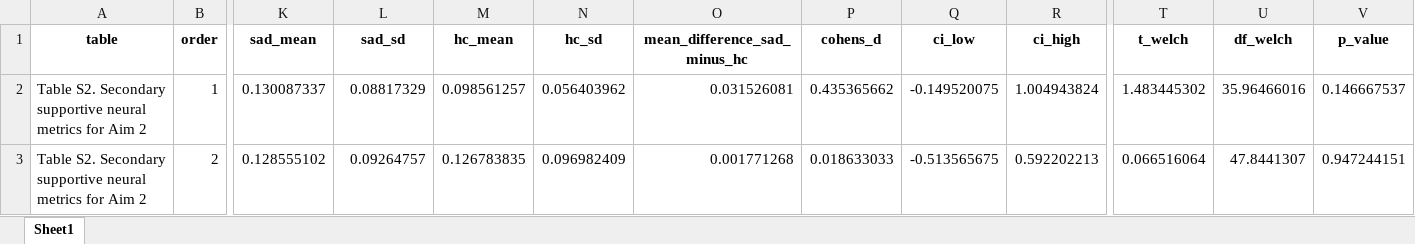
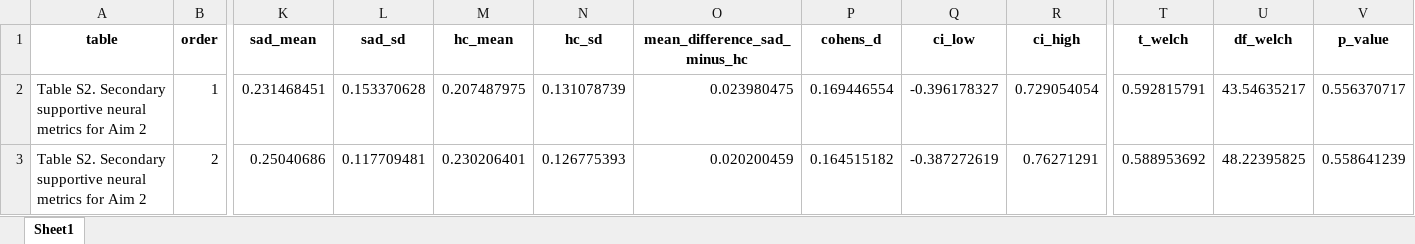
Before and after one commit to XiaoqianXiao/narsad_multivoxel, an Excel workbook: code/Table_aim2_secondary.xlsx, sheet Sheet1, drawn as a sheet; only a part is shown, gaps mark what is left out; values as stored, in another font and other column widths than the file's, no borders; the diff covers the shown part only; the diff names each change by its address in the sheet, - before the commit and + after, or states it on an @@ line.

```diff
--- a/code/Table_aim2_secondary.xlsx (sheet Sheet1)
+++ b/code/Table_aim2_secondary.xlsx (sheet Sheet1)
-K2 (sad_mean): 0.130087337
+K2 (sad_mean): 0.231468451
-L2 (sad_sd): 0.08817329
+L2 (sad_sd): 0.153370628
-M2 (hc_mean): 0.098561257
+M2 (hc_mean): 0.207487975
-N2 (hc_sd): 0.056403962
+N2 (hc_sd): 0.131078739
-O2 (mean_difference_sad_minus_hc): 0.031526081
+O2 (mean_difference_sad_minus_hc): 0.023980475
-P2 (cohens_d): 0.435365662
+P2 (cohens_d): 0.169446554
-Q2 (ci_low): -0.149520075
+Q2 (ci_low): -0.396178327
-R2 (ci_high): 1.004943824
+R2 (ci_high): 0.729054054
-T2 (t_welch): 1.483445302
+T2 (t_welch): 0.592815791
-U2 (df_welch): 35.96466016
+U2 (df_welch): 43.54635217
-V2 (p_value): 0.146667537
+V2 (p_value): 0.556370717
-K3 (sad_mean): 0.128555102
+K3 (sad_mean): 0.25040686
-L3 (sad_sd): 0.09264757
+L3 (sad_sd): 0.117709481
-M3 (hc_mean): 0.126783835
+M3 (hc_mean): 0.230206401
-N3 (hc_sd): 0.096982409
+N3 (hc_sd): 0.126775393
-O3 (mean_difference_sad_minus_hc): 0.001771268
+O3 (mean_difference_sad_minus_hc): 0.020200459
-P3 (cohens_d): 0.018633033
+P3 (cohens_d): 0.164515182
-Q3 (ci_low): -0.513565675
+Q3 (ci_low): -0.387272619
-R3 (ci_high): 0.592202213
+R3 (ci_high): 0.76271291
-T3 (t_welch): 0.066516064
+T3 (t_welch): 0.588953692
-U3 (df_welch): 47.8441307
+U3 (df_welch): 48.22395825
-V3 (p_value): 0.947244151
+V3 (p_value): 0.558641239
```
Also changed, not shown: 16 edited cells elsewhere in this sheet, 50 other files.
